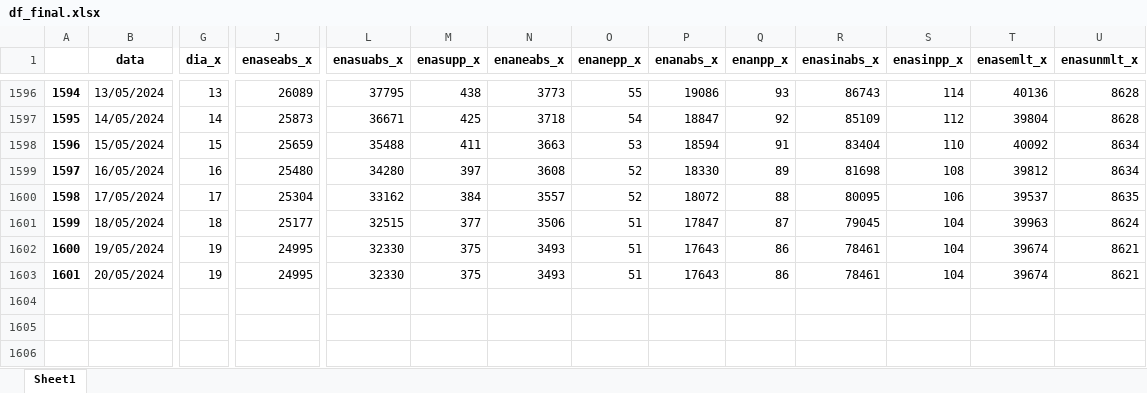
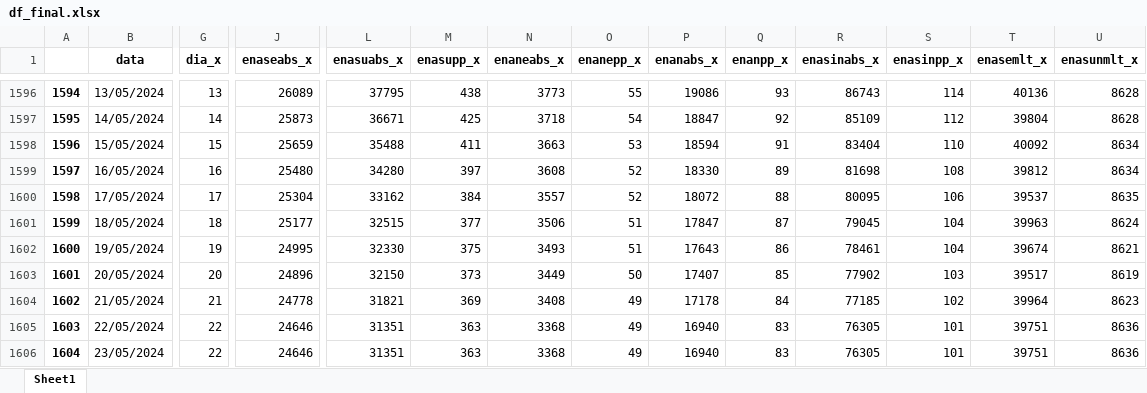
Before and after one commit to bernavice/dashboard_premissas_precos, an Excel workbook: assets/df_final.xlsx, sheet Sheet1, drawn as a sheet; only a part is shown, gaps mark what is left out; values as stored, in another font and other column widths than the file's, no borders; rows hold the shown columns only; the diff covers the shown part only; the diff names each change by its address in the sheet, - before the commit and + after, or states it on an @@ line.

```diff
--- a/assets/df_final.xlsx (sheet Sheet1)
+++ b/assets/df_final.xlsx (sheet Sheet1)
-G1603 (dia_x): 19
+G1603 (dia_x): 20
-J1603 (enaseabs_x): 24995
+J1603 (enaseabs_x): 24896
-L1603 (enasuabs_x): 32330
+L1603 (enasuabs_x): 32150
-M1603 (enasupp_x): 375
+M1603 (enasupp_x): 373
-N1603 (enaneabs_x): 3493
+N1603 (enaneabs_x): 3449
-O1603 (enanepp_x): 51
+O1603 (enanepp_x): 50
-P1603 (enanabs_x): 17643
+P1603 (enanabs_x): 17407
-Q1603 (enanpp_x): 86
+Q1603 (enanpp_x): 85
-R1603 (enasinabs_x): 78461
+R1603 (enasinabs_x): 77902
-S1603 (enasinpp_x): 104
+S1603 (enasinpp_x): 103
-T1603 (enasemlt_x): 39674
+T1603 (enasemlt_x): 39517
-U1603 (enasunmlt_x): 8621
+U1603 (enasunmlt_x): 8619
+row 1604: 1602 | 21/05/2024 | 21 | 24778 | 31821 | 369 | 3408 | 49 | 17178 | 84 | 77185 | 102 | 39964 | 8623
+row 1605: 1603 | 22/05/2024 | 22 | 24646 | 31351 | 363 | 3368 | 49 | 16940 | 83 | 76305 | 101 | 39751 | 8636
+row 1606: 1604 | 23/05/2024 | 22 | 24646 | 31351 | 363 | 3368 | 49 | 16940 | 83 | 76305 | 101 | 39751 | 8636
```
Also changed, not shown: 38 edited cells elsewhere in this sheet, assets/me3.xlsx, assets/teste.xlsx, 4 other files.
